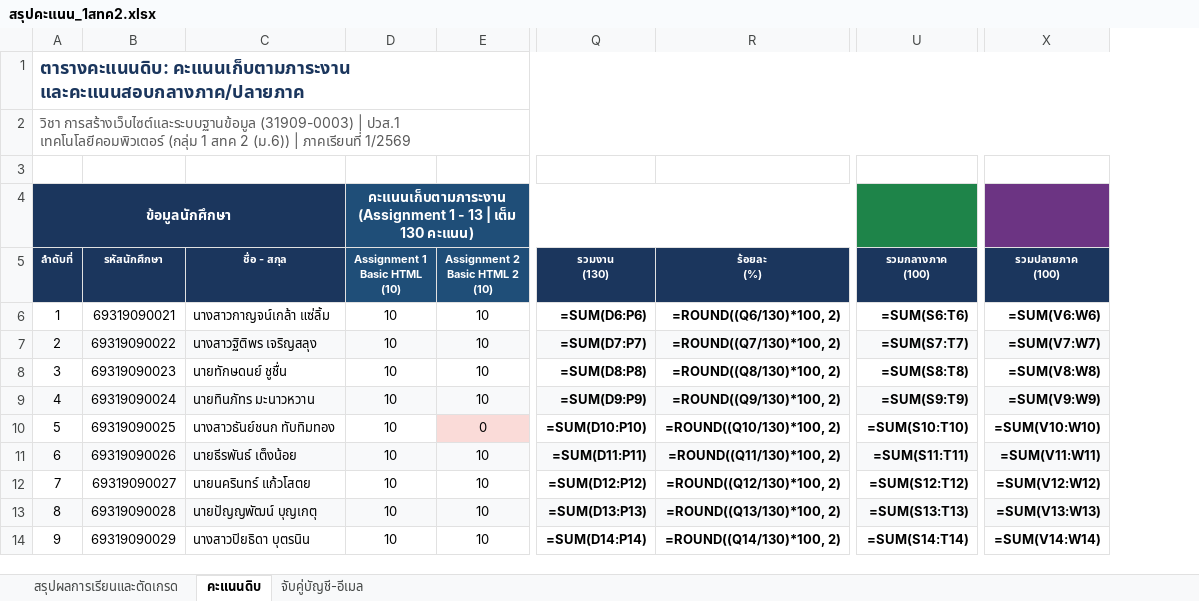
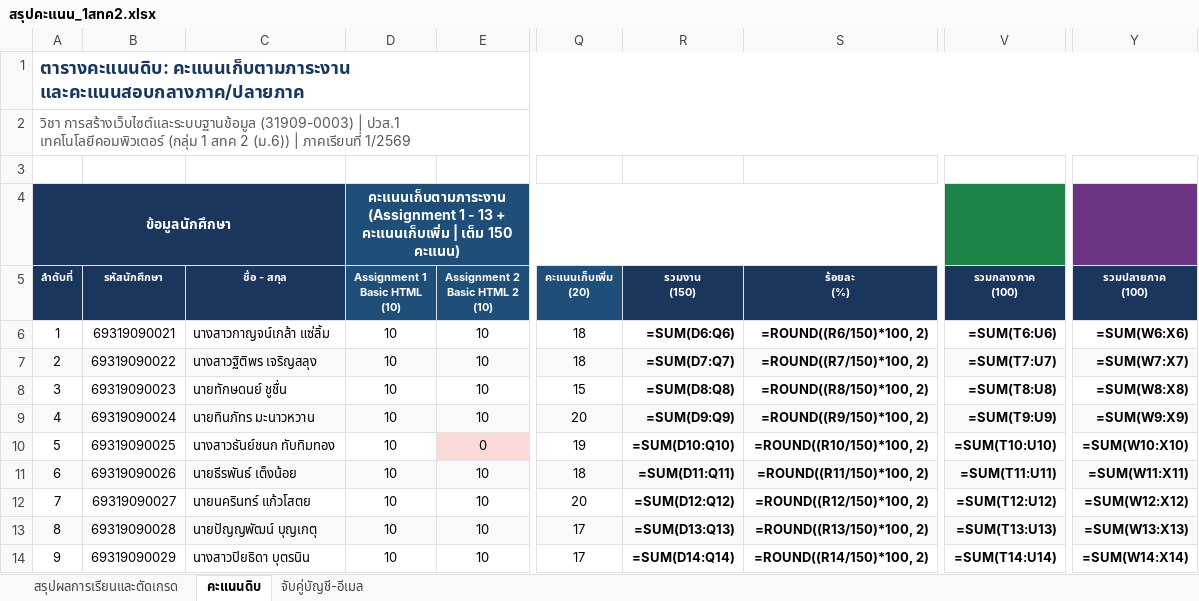
Before and after one commit to PichyyyNews/web-database-grading-analysis-31909-0003, an Excel workbook: สรุปคะแนน_1สทค2.xlsx, sheet คะแนนดิบ, drawn as a sheet; only a part is shown, gaps mark what is left out; values as stored, in another font and other column widths than the file's, no borders; formulas without a stored value are shown as written; removed rows and columns are numbered as before the commit, all else as after; the diff covers the shown part only; the diff names each change by its address in the sheet, - before the commit and + after, or states it on an @@ line.

Commit message:
feat: เพิ่มคะแนนเก็บเพิ่ม 20 คะแนน (Assignment พิเศษ 15 ก.ย. 2569)
- เพิ่ม column 'คะแนนเก็บเพิ่ม (20)' ใน sheet คะแนนดิบ ระหว่าง Assignment 13 และรวมงาน
- ปรับ full score คะแนนเก็บจาก 130 → 150 คะแนน
- อัปเดตสูตรทอนคะแนน: (total/150)*50
- อัปเดตกราฟ Grade Distribution: [0,5,3,0,1,4,2,4]
- อัปเดต Bell Curve ด้วยคะแนนใหม่ mean=67.46, S.D.=11.93
- แก้ font path จาก matplotlib-creator → mathplot

คะแนนเก็บเพิ่มรายบุคคล:
021=18, 022=18, 023=15, 024=20, 025=19, 026=18, 027=20, 028=17,
029=17, 031=16, 032=20, 033=17, 034=20, 035=19, 036=20, 037=15,
038=18, 039=17 (030=0 ไม่มีข้อมูล)

```diff
--- a/สรุปคะแนน_1สทค2.xlsx (sheet คะแนนดิบ)
+++ b/สรุปคะแนน_1สทค2.xlsx (sheet คะแนนดิบ)
-column Q (รวมงาน (130)), rows 6-14: =SUM(D6:P6) | =SUM(D7:P7) | =SUM(D8:P8) | =SUM(D9:P9) | =SUM(D10:P10) | =SUM(D11:P11) | =SUM(D12:P12) | =SUM(D13:P13) | =SUM(D14:P14)
+column Q (คะแนนเก็บเพิ่ม (20)), rows 6-14: 18 | 18 | 15 | 20 | 19 | 18 | 20 | 17 | 17
+column R (รวมงาน (150)), rows 6-14: =SUM(D6:Q6) | =SUM(D7:Q7) | =SUM(D8:Q8) | =SUM(D9:Q9) | =SUM(D10:Q10) | =SUM(D11:Q11) | =SUM(D12:Q12) | =SUM(D13:Q13) | =SUM(D14:Q14)
-D4 (Assignment 1 Basic HTML (10)): …- 13 | เต็ม 130 คะแนน)
+D4 (Assignment 1 Basic HTML (10)): …- 13 + คะแนนเก็บเพิ่ม | เต็ม 150 คะแนน)
-S6 (ร้อยละ (%)): =ROUND((Q6/130)*100, 2)
+S6 (ร้อยละ (%)): =ROUND((R6/150)*100, 2)
-V6 (รวมกลางภาค (100)): =SUM(S6:T6)
+V6 (รวมกลางภาค (100)): =SUM(T6:U6)
-Y6 (รวมปลายภาค (100)): =SUM(V6:W6)
+Y6 (รวมปลายภาค (100)): =SUM(W6:X6)
-S7 (ร้อยละ (%)): =ROUND((Q7/130)*100, 2)
+S7 (ร้อยละ (%)): =ROUND((R7/150)*100, 2)
-V7 (รวมกลางภาค (100)): =SUM(S7:T7)
+V7 (รวมกลางภาค (100)): =SUM(T7:U7)
-Y7 (รวมปลายภาค (100)): =SUM(V7:W7)
+Y7 (รวมปลายภาค (100)): =SUM(W7:X7)
-S8 (ร้อยละ (%)): =ROUND((Q8/130)*100, 2)
+S8 (ร้อยละ (%)): =ROUND((R8/150)*100, 2)
-V8 (รวมกลางภาค (100)): =SUM(S8:T8)
+V8 (รวมกลางภาค (100)): =SUM(T8:U8)
-Y8 (รวมปลายภาค (100)): =SUM(V8:W8)
+Y8 (รวมปลายภาค (100)): =SUM(W8:X8)
-S9 (ร้อยละ (%)): =ROUND((Q9/130)*100, 2)
+S9 (ร้อยละ (%)): =ROUND((R9/150)*100, 2)
-V9 (รวมกลางภาค (100)): =SUM(S9:T9)
+V9 (รวมกลางภาค (100)): =SUM(T9:U9)
-Y9 (รวมปลายภาค (100)): =SUM(V9:W9)
+Y9 (รวมปลายภาค (100)): =SUM(W9:X9)
-S10 (ร้อยละ (%)): =ROUND((Q10/130)*100, 2)
+S10 (ร้อยละ (%)): =ROUND((R10/150)*100, 2)
-V10 (รวมกลางภาค (100)): =SUM(S10:T10)
+V10 (รวมกลางภาค (100)): =SUM(T10:U10)
-Y10 (รวมปลายภาค (100)): =SUM(V10:W10)
+Y10 (รวมปลายภาค (100)): =SUM(W10:X10)
-S11 (ร้อยละ (%)): =ROUND((Q11/130)*100, 2)
+S11 (ร้อยละ (%)): =ROUND((R11/150)*100, 2)
-V11 (รวมกลางภาค (100)): =SUM(S11:T11)
+V11 (รวมกลางภาค (100)): =SUM(T11:U11)
-Y11 (รวมปลายภาค (100)): =SUM(V11:W11)
+Y11 (รวมปลายภาค (100)): =SUM(W11:X11)
-S12 (ร้อยละ (%)): =ROUND((Q12/130)*100, 2)
+S12 (ร้อยละ (%)): =ROUND((R12/150)*100, 2)
-V12 (รวมกลางภาค (100)): =SUM(S12:T12)
+V12 (รวมกลางภาค (100)): =SUM(T12:U12)
-Y12 (รวมปลายภาค (100)): =SUM(V12:W12)
+Y12 (รวมปลายภาค (100)): =SUM(W12:X12)
-S13 (ร้อยละ (%)): =ROUND((Q13/130)*100, 2)
+S13 (ร้อยละ (%)): =ROUND((R13/150)*100, 2)
-V13 (รวมกลางภาค (100)): =SUM(S13:T13)
+V13 (รวมกลางภาค (100)): =SUM(T13:U13)
-Y13 (รวมปลายภาค (100)): =SUM(V13:W13)
+Y13 (รวมปลายภาค (100)): =SUM(W13:X13)
-S14 (ร้อยละ (%)): =ROUND((Q14/130)*100, 2)
+S14 (ร้อยละ (%)): =ROUND((R14/150)*100, 2)
-V14 (รวมกลางภาค (100)): =SUM(S14:T14)
+V14 (รวมกลางภาค (100)): =SUM(T14:U14)
-Y14 (รวมปลายภาค (100)): =SUM(V14:W14)
+Y14 (รวมปลายภาค (100)): =SUM(W14:X14)
```
Also changed, not shown: 51 edited cells elsewhere in this sheet, sheet สรุปผลการเรียนและตัดเกรด, 17 other files.
